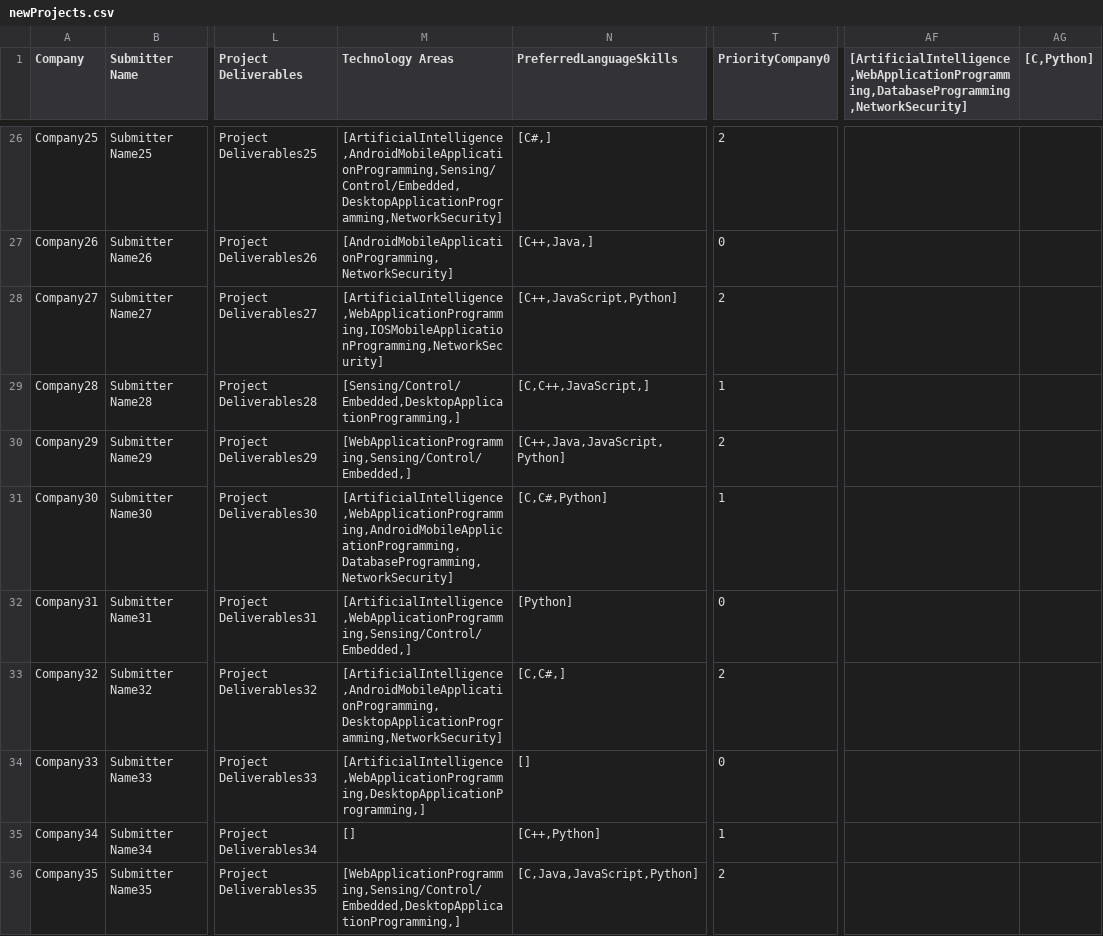
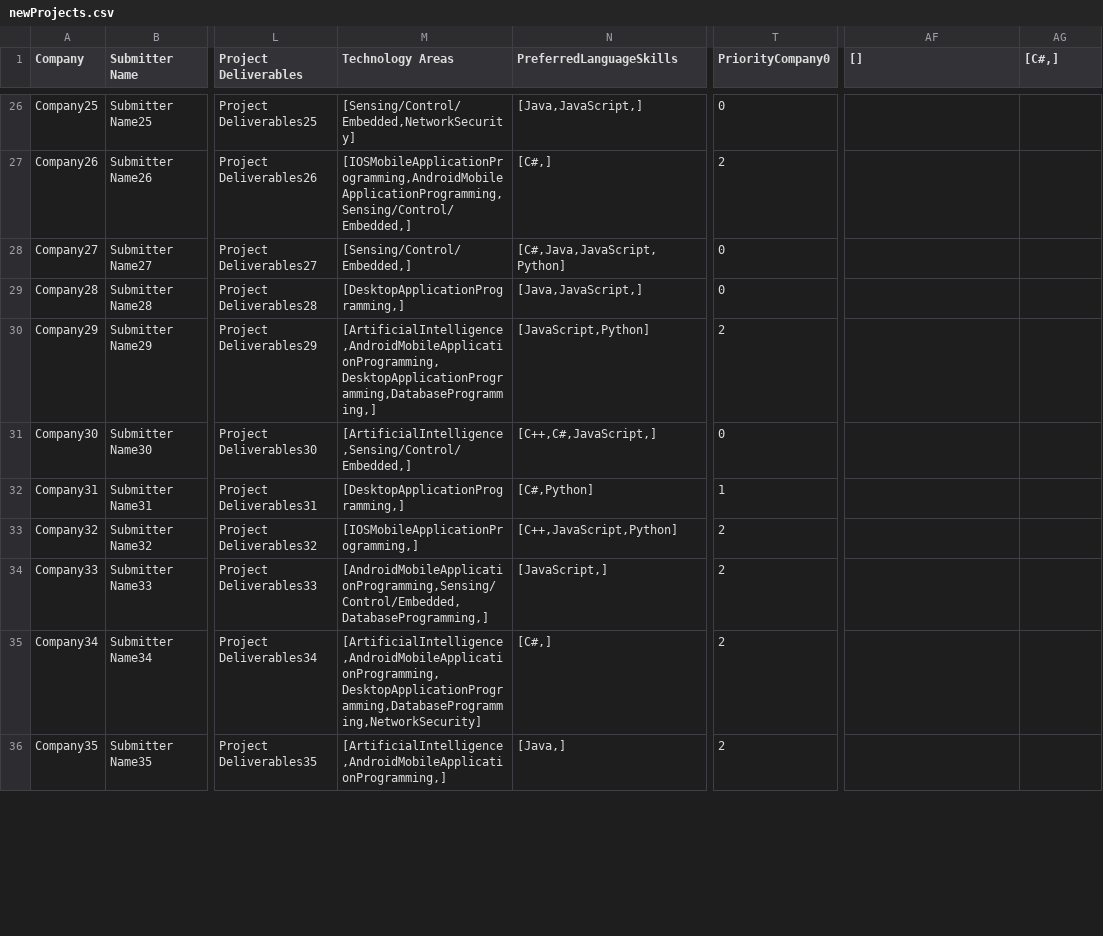
Before and after one commit to SeanRog/SER401-FALL-19-Project, a CSV file: BruteForce/newProjects.csv, drawn as a sheet; only a part is shown, gaps mark what is left out; the diff covers the shown part only; the diff names each change by its address in the sheet, - before the commit and + after, or states it on an @@ line.

```diff
--- a/BruteForce/newProjects.csv
+++ b/BruteForce/newProjects.csv
-AF1: [ArtificialIntelligence,WebApplicationProgramming,DatabaseProgramming,NetworkSecurity]
+AF1: []
-AG1: [C,Python]
+AG1: [C#,]
-M26 (Technology Areas): [ArtificialIntelligence,AndroidMobileApplicationProgramming,Sensing/Control/Embedded,DesktopApplicationProgramming,NetworkSecurity]
+M26 (Technology Areas): [Sensing/Control/Embedded,NetworkSecurity]
-N26 (PreferredLanguageSkills): [C#,]
+N26 (PreferredLanguageSkills): [Java,JavaScript,]
-T26 (PriorityCompany0): 2
+T26 (PriorityCompany0): 0
-M27 (Technology Areas): [AndroidMobileApplicationProgramming,NetworkSecurity]
+M27 (Technology Areas): [IOSMobileApplicationProgramming,AndroidMobileApplicationProgramming,Sensing/Control/Embedded,]
-N27 (PreferredLanguageSkills): [C++,Java,]
+N27 (PreferredLanguageSkills): [C#,]
-T27 (PriorityCompany0): 0
+T27 (PriorityCompany0): 2
-M28 (Technology Areas): [ArtificialIntelligence,WebApplicationProgramming,IOSMobileApplicationProgramming,NetworkSecurity]
+M28 (Technology Areas): [Sensing/Control/Embedded,]
-N28 (PreferredLanguageSkills): [C++,JavaScript,Python]
+N28 (PreferredLanguageSkills): [C#,Java,JavaScript,Python]
-T28 (PriorityCompany0): 2
+T28 (PriorityCompany0): 0
-M29 (Technology Areas): [Sensing/Control/Embedded,DesktopApplicationProgramming,]
+M29 (Technology Areas): [DesktopApplicationProgramming,]
-N29 (PreferredLanguageSkills): [C,C++,JavaScript,]
+N29 (PreferredLanguageSkills): [Java,JavaScript,]
-T29 (PriorityCompany0): 1
+T29 (PriorityCompany0): 0
-M30 (Technology Areas): [WebApplicationProgramming,Sensing/Control/Embedded,]
+M30 (Technology Areas): [ArtificialIntelligence,AndroidMobileApplicationProgramming,DesktopApplicationProgramming,DatabaseProgramming,]
-N30 (PreferredLanguageSkills): [C++,Java,JavaScript,Python]
+N30 (PreferredLanguageSkills): [JavaScript,Python]
-M31 (Technology Areas): [ArtificialIntelligence,WebApplicationProgramming,AndroidMobileApplicationProgramming,DatabaseProgramming,NetworkSecurity]
+M31 (Technology Areas): [ArtificialIntelligence,Sensing/Control/Embedded,]
-N31 (PreferredLanguageSkills): [C,C#,Python]
+N31 (PreferredLanguageSkills): [C++,C#,JavaScript,]
-T31 (PriorityCompany0): 1
+T31 (PriorityCompany0): 0
-M32 (Technology Areas): [ArtificialIntelligence,WebApplicationProgramming,Sensing/Control/Embedded,]
+M32 (Technology Areas): [DesktopApplicationProgramming,]
-N32 (PreferredLanguageSkills): [Python]
+N32 (PreferredLanguageSkills): [C#,Python]
-T32 (PriorityCompany0): 0
+T32 (PriorityCompany0): 1
-M33 (Technology Areas): [ArtificialIntelligence,AndroidMobileApplicationProgramming,DesktopApplicationProgramming,NetworkSecurity]
+M33 (Technology Areas): [IOSMobileApplicationProgramming,]
-N33 (PreferredLanguageSkills): [C,C#,]
+N33 (PreferredLanguageSkills): [C++,JavaScript,Python]
-M34 (Technology Areas): [ArtificialIntelligence,WebApplicationProgramming,DesktopApplicationProgramming,]
+M34 (Technology Areas): [AndroidMobileApplicationProgramming,Sensing/Control/Embedded,DatabaseProgramming,]
-N34 (PreferredLanguageSkills): []
+N34 (PreferredLanguageSkills): [JavaScript,]
-T34 (PriorityCompany0): 0
+T34 (PriorityCompany0): 2
-M35 (Technology Areas): []
+M35 (Technology Areas): [ArtificialIntelligence,AndroidMobileApplicationProgramming,DesktopApplicationProgramming,DatabaseProgramming,NetworkSecurity]
-N35 (PreferredLanguageSkills): [C++,Python]
+N35 (PreferredLanguageSkills): [C#,]
-T35 (PriorityCompany0): 1
+T35 (PriorityCompany0): 2
-M36 (Technology Areas): [WebApplicationProgramming,Sensing/Control/Embedded,DesktopApplicationProgramming,]
+M36 (Technology Areas): [ArtificialIntelligence,AndroidMobileApplicationProgramming,]
-N36 (PreferredLanguageSkills): [C,Java,JavaScript,Python]
+N36 (PreferredLanguageSkills): [Java,]
```
Also changed, not shown: 86 edited cells elsewhere in this file, BruteForce/results.csv, 4 other files.
